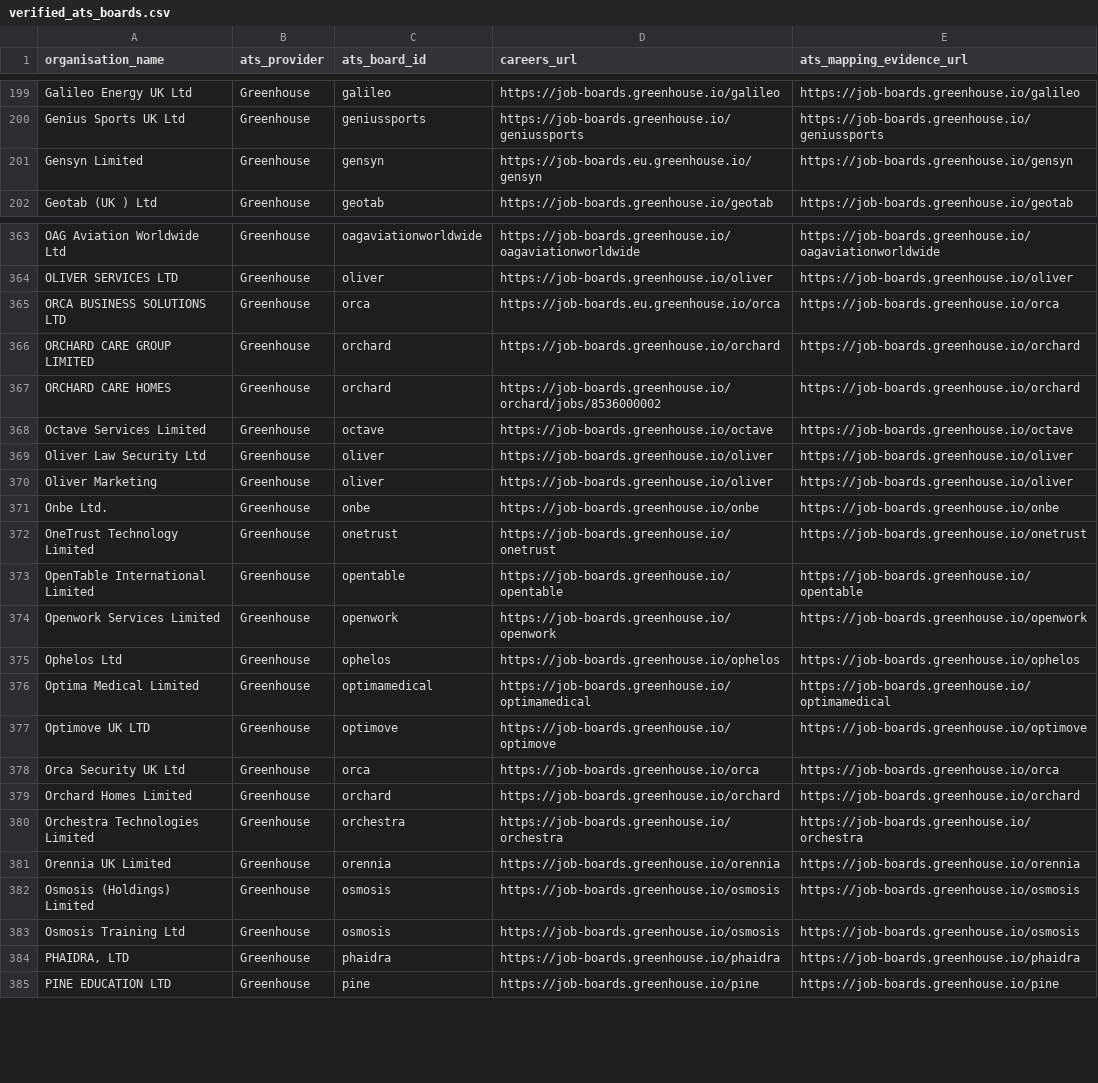
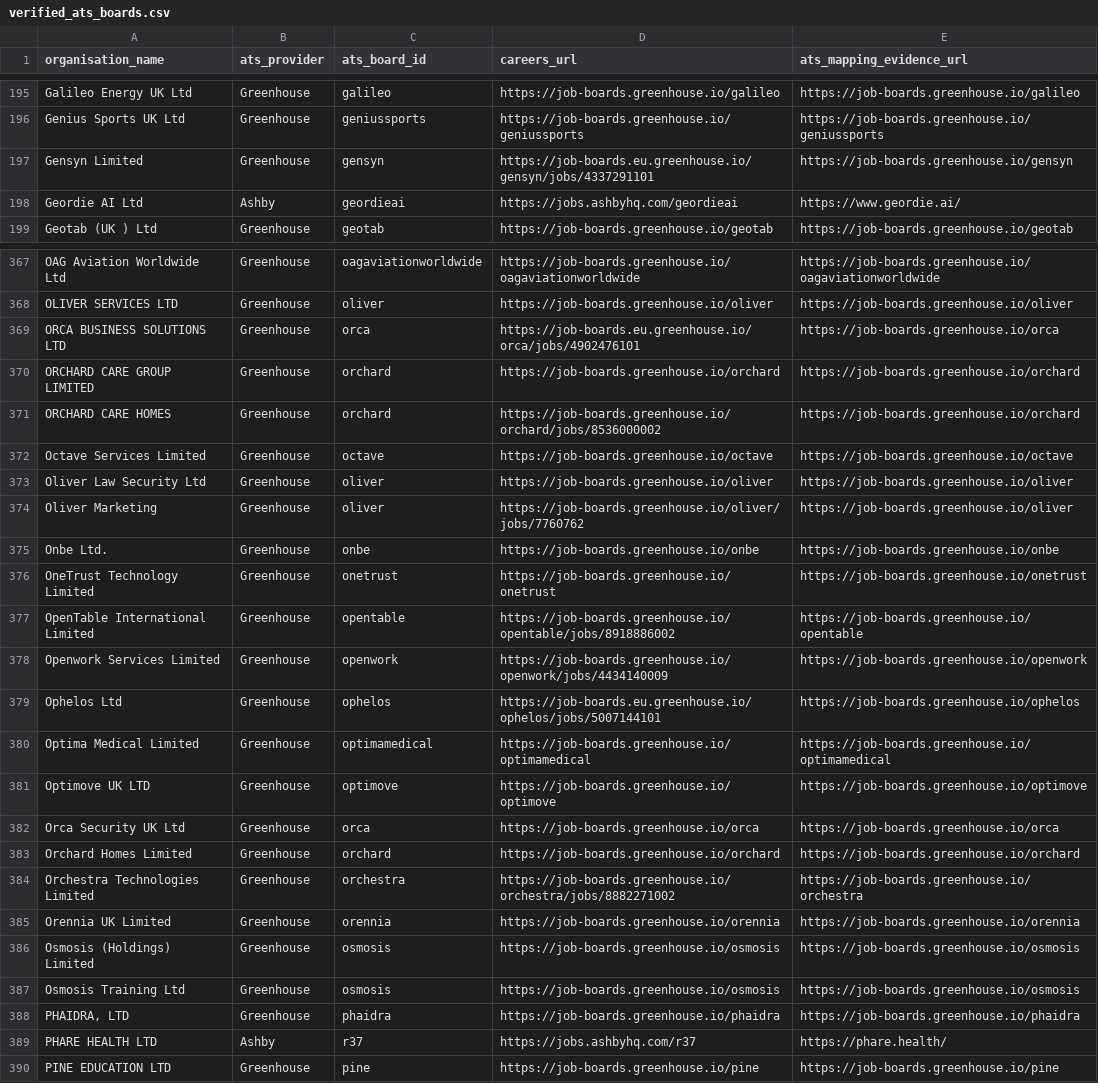
Before and after one commit to rexdev13/JobSage-Platform, a CSV file: data/verified_ats_boards.csv, drawn as a sheet; only a part is shown, gaps mark what is left out; the diff covers the shown part only.

```diff
--- a/data/verified_ats_boards.csv
+++ b/data/verified_ats_boards.csv
@@ -200,3 +196,4 @@ Galileo Energy UK Ltd,Greenhouse,galileo,https://job-boards.greenhouse.io/galile
 Genius Sports UK Ltd,Greenhouse,geniussports,https://job-boards.greenhouse.io/geniussports,https://job-boards.greenhouse.io/geniussports
-Gensyn Limited,Greenhouse,gensyn,https://job-boards.eu.greenhouse.io/gensyn,https://job-boards.greenhouse.io/gensyn
+Gensyn Limited,Greenhouse,gensyn,https://job-boards.eu.greenhouse.io/gensyn/jobs/4337291101,https://job-boards.greenhouse.io/gensyn
+Geordie AI Ltd,Ashby,geordieai,https://jobs.ashbyhq.com/geordieai,https://www.geordie.ai/
 Geotab (UK ) Ltd,Greenhouse,geotab,https://job-boards.greenhouse.io/geotab,https://job-boards.greenhouse.io/geotab
@@ -364,3 +368,3 @@ OAG Aviation Worldwide Ltd,Greenhouse,oagaviationworldwide,https://job-boards.gr
 OLIVER SERVICES LTD,Greenhouse,oliver,https://job-boards.greenhouse.io/oliver,https://job-boards.greenhouse.io/oliver
-ORCA BUSINESS SOLUTIONS LTD,Greenhouse,orca,https://job-boards.eu.greenhouse.io/orca,https://job-boards.greenhouse.io/orca
+ORCA BUSINESS SOLUTIONS LTD,Greenhouse,orca,https://job-boards.eu.greenhouse.io/orca/jobs/4902476101,https://job-boards.greenhouse.io/orca
 ORCHARD CARE GROUP LIMITED,Greenhouse,orchard,https://job-boards.greenhouse.io/orchard,https://job-boards.greenhouse.io/orchard
@@ -369,8 +373,8 @@ Octave Services Limited,Greenhouse,octave,https://job-boards.greenhouse.io/octav
 Oliver Law Security Ltd,Greenhouse,oliver,https://job-boards.greenhouse.io/oliver,https://job-boards.greenhouse.io/oliver
-Oliver Marketing,Greenhouse,oliver,https://job-boards.greenhouse.io/oliver,https://job-boards.greenhouse.io/oliver
+Oliver Marketing,Greenhouse,oliver,https://job-boards.greenhouse.io/oliver/jobs/7760762,https://job-boards.greenhouse.io/oliver
 Onbe Ltd.,Greenhouse,onbe,https://job-boards.greenhouse.io/onbe,https://job-boards.greenhouse.io/onbe
 OneTrust Technology Limited,Greenhouse,onetrust,https://job-boards.greenhouse.io/onetrust,https://job-boards.greenhouse.io/onetrust
-OpenTable International Limited,Greenhouse,opentable,https://job-boards.greenhouse.io/opentable,https://job-boards.greenhouse.io/opentable
-Openwork Services Limited,Greenhouse,openwork,https://job-boards.greenhouse.io/openwork,https://job-boards.greenhouse.io/openwork
-Ophelos Ltd,Greenhouse,ophelos,https://job-boards.greenhouse.io/ophelos,https://job-boards.greenhouse.io/ophelos
+OpenTable International Limited,Greenhouse,opentable,https://job-boards.greenhouse.io/opentable/jobs/8918886002,https://job-boards.greenhouse.io/opentable
+Openwork Services Limited,Greenhouse,openwork,https://job-boards.greenhouse.io/openwork/jobs/4434140009,https://job-boards.greenhouse.io/openwork
+Ophelos Ltd,Greenhouse,ophelos,https://job-boards.eu.greenhouse.io/ophelos/jobs/5007144101,https://job-boards.greenhouse.io/ophelos
 Optima Medical Limited,Greenhouse,optimamedical,https://job-boards.greenhouse.io/optimamedical,https://job-boards.greenhouse.io/optimamedical
@@ -379,3 +383,3 @@ Orca Security UK Ltd,Greenhouse,orca,https://job-boards.greenhouse.io/orca,https
 Orchard Homes Limited,Greenhouse,orchard,https://job-boards.greenhouse.io/orchard,https://job-boards.greenhouse.io/orchard
-Orchestra Technologies Limited,Greenhouse,orchestra,https://job-boards.greenhouse.io/orchestra,https://job-boards.greenhouse.io/orchestra
+Orchestra Technologies Limited,Greenhouse,orchestra,https://job-boards.greenhouse.io/orchestra/jobs/8882271002,https://job-boards.greenhouse.io/orchestra
 Orennia UK Limited,Greenhouse,orennia,https://job-boards.greenhouse.io/orennia,https://job-boards.greenhouse.io/orennia
@@ -384,2 +388,3 @@ Osmosis Training Ltd,Greenhouse,osmosis,https://job-boards.greenhouse.io/osmosis
 "PHAIDRA, LTD",Greenhouse,phaidra,https://job-boards.greenhouse.io/phaidra,https://job-boards.greenhouse.io/phaidra
+PHARE HEALTH LTD,Ashby,r37,https://jobs.ashbyhq.com/r37,https://phare.health/
 PINE EDUCATION LTD,Greenhouse,pine,https://job-boards.greenhouse.io/pine,https://job-boards.greenhouse.io/pine
```
Also changed, not shown: 4 added rows, 4 removed rows, 21 moved rows and 50 edited cells elsewhere in this file, data/sponsor_emails.csv, 6 other files.
